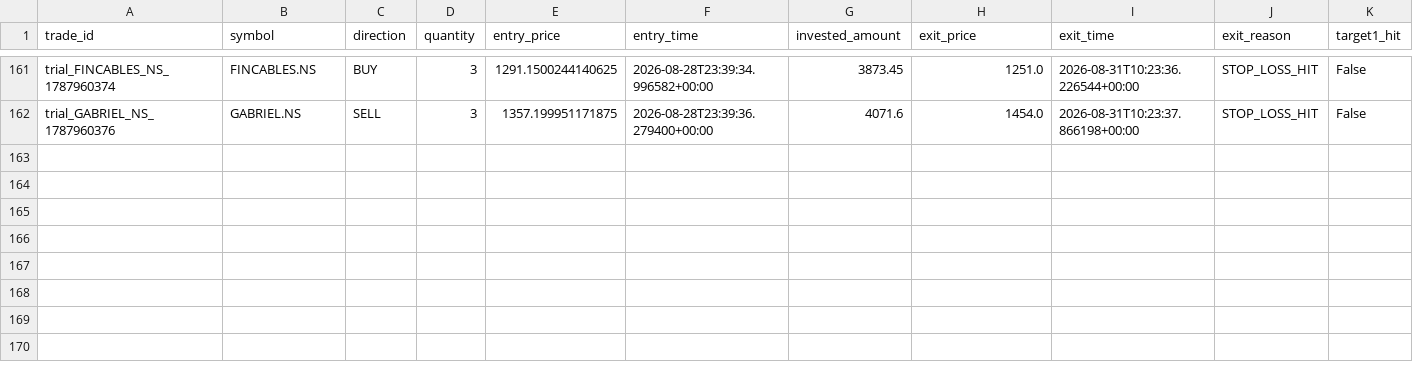
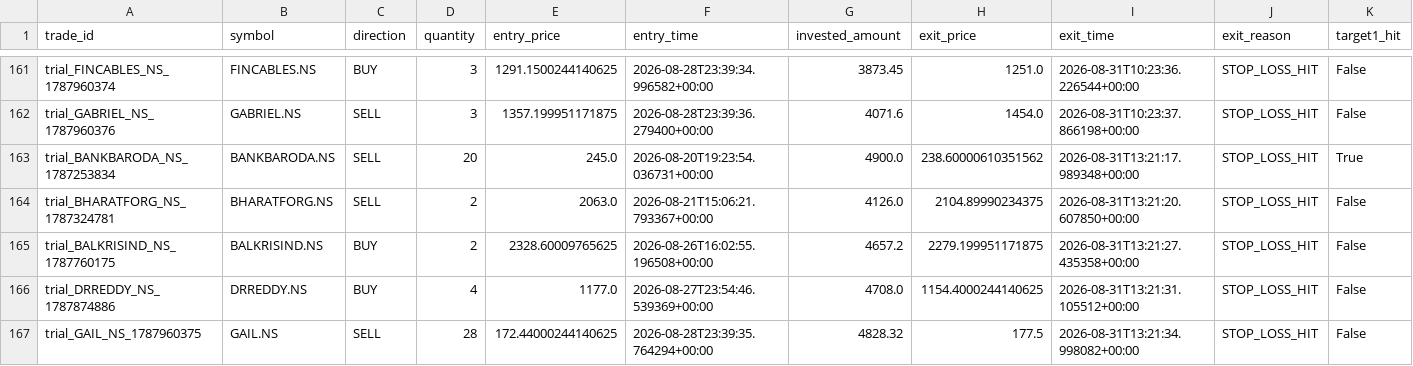
Before and after one commit to gobo-pixel/Professional-setup-of-swing-trading-Fixed-version2, a CSV file: storage/trial_trades/trade_log.csv, drawn as a sheet; only a part is shown, gaps mark what is left out; rows hold the shown columns only; the diff names each change by its address in the sheet, - before the commit and + after, or states it on an @@ line.

```diff
--- a/storage/trial_trades/trade_log.csv
+++ b/storage/trial_trades/trade_log.csv
+row 163: trial_BANKBARODA_NS_1787253834 | BANKBARODA.NS | SELL | 20 | 245.0 | 2026-08-20T19:23:54.036731+00:00 | 4900.0 | 238.60000610351562 | 2026-08-31T13:21:17.989348+00:00 | STOP_LOSS_HIT | True
+row 164: trial_BHARATFORG_NS_1787324781 | BHARATFORG.NS | SELL | 2 | 2063.0 | 2026-08-21T15:06:21.793367+00:00 | 4126.0 | 2104.89990234375 | 2026-08-31T13:21:20.607850+00:00 | STOP_LOSS_HIT | False
+row 165: trial_BALKRISIND_NS_1787760175 | BALKRISIND.NS | BUY | 2 | 2328.60009765625 | 2026-08-26T16:02:55.196508+00:00 | 4657.2 | 2279.199951171875 | 2026-08-31T13:21:27.435358+00:00 | STOP_LOSS_HIT | False
+row 166: trial_DRREDDY_NS_1787874886 | DRREDDY.NS | BUY | 4 | 1177.0 | 2026-08-27T23:54:46.539369+00:00 | 4708.0 | 1154.4000244140625 | 2026-08-31T13:21:31.105512+00:00 | STOP_LOSS_HIT | False
+row 167: trial_GAIL_NS_1787960375 | GAIL.NS | SELL | 28 | 172.44000244140625 | 2026-08-28T23:39:35.764294+00:00 | 4828.32 | 177.5 | 2026-08-31T13:21:34.998082+00:00 | STOP_LOSS_HIT | False
```
Also changed, not shown: 1 other file.
